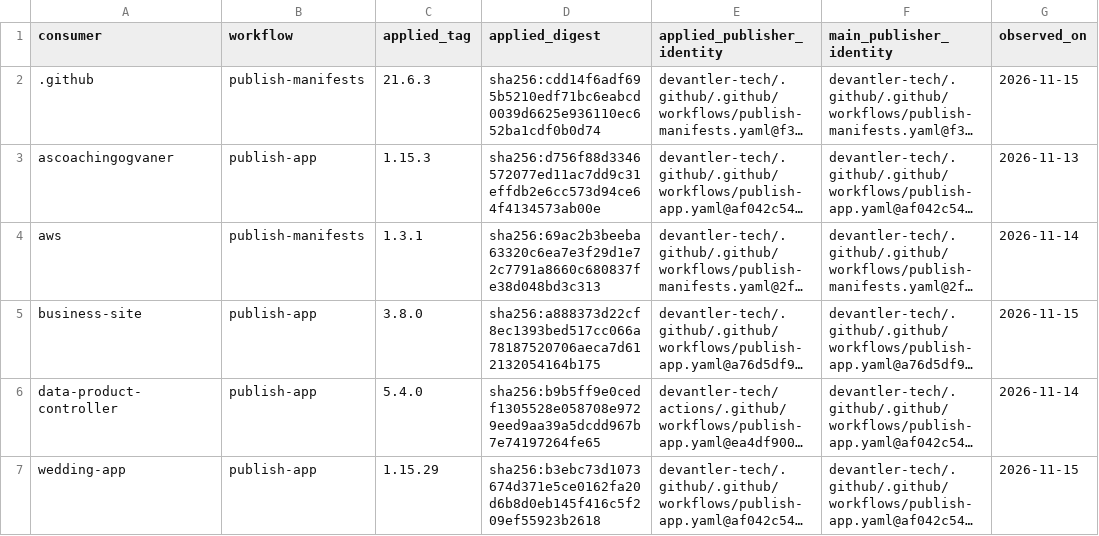
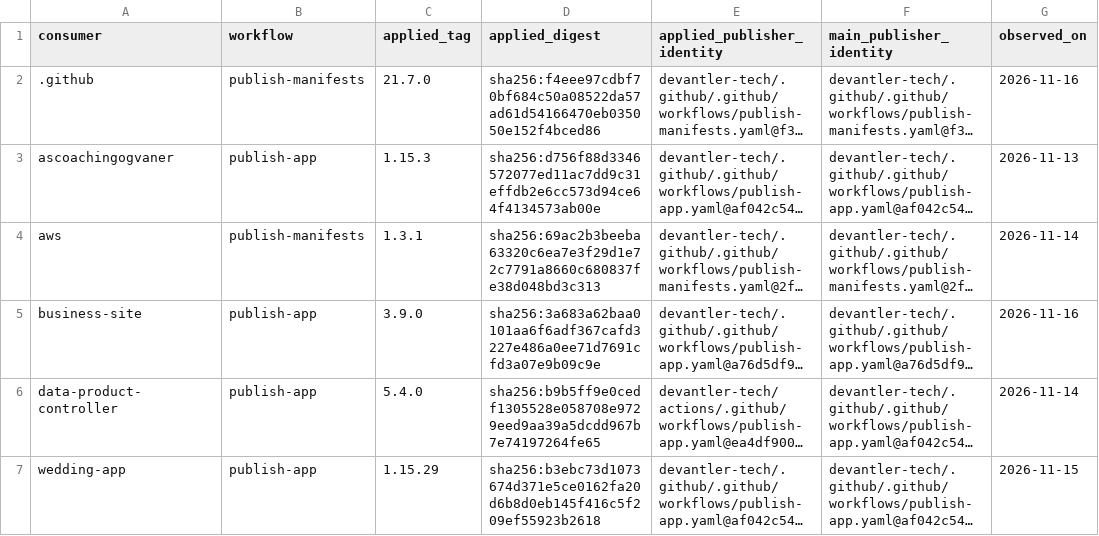
Before and after one commit to devantler-tech/platform, a TSV file: scripts/publish-workflow-approved-revisions.identities.tsv, drawn as a sheet; long unchanged cells end in …; the diff names each change by its address in the sheet, - before the commit and + after, or states it on an @@ line.

```diff
--- a/scripts/publish-workflow-approved-revisions.identities.tsv
+++ b/scripts/publish-workflow-approved-revisions.identities.tsv
-C2 (applied_tag): 21.6.3
+C2 (applied_tag): 21.7.0
-D2 (applied_digest): sha256:cdd14f6adf695b5210edf71bc6eabcd0039d6625e936110ec652ba1cdf0b0d74
+D2 (applied_digest): sha256:f4eee97cdbf70bf684c50a08522da57ad61d54166470eb035050e152f4bced86
-G2 (observed_on): 2026-11-15
+G2 (observed_on): 2026-11-16
-C5 (applied_tag): 3.8.0
+C5 (applied_tag): 3.9.0
-D5 (applied_digest): sha256:a888373d22cf8ec1393bed517cc066a78187520706aeca7d612132054164b175
+D5 (applied_digest): sha256:3a683a62baa0101aa6f6adf367cafd3227e486a0ee71d7691cfd3a07e9b09c9e
-G5 (observed_on): 2026-11-15
+G5 (observed_on): 2026-11-16
```
Also changed, not shown: 1 other file.
